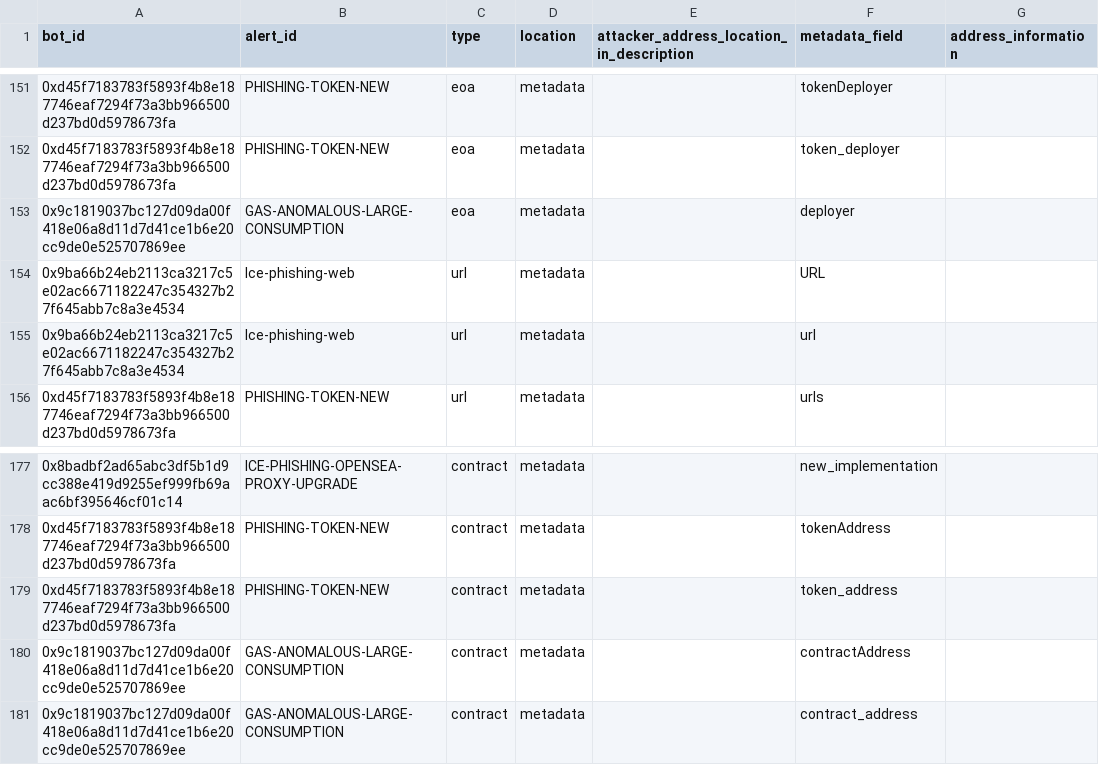
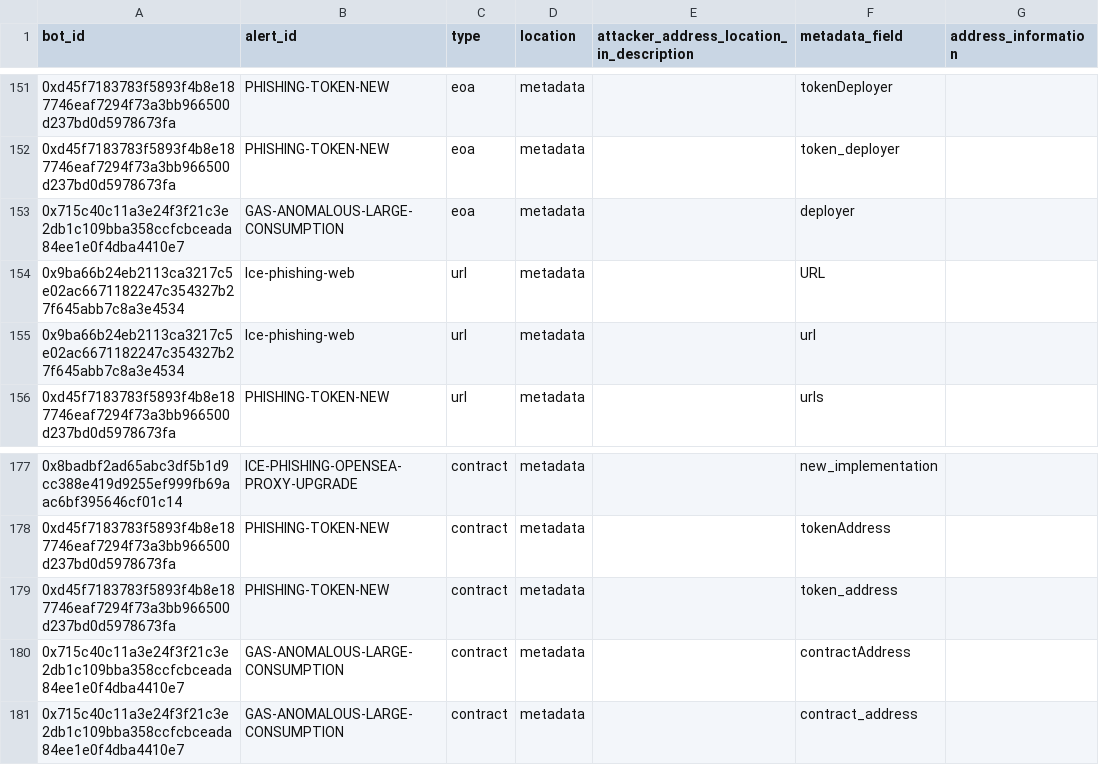
Before and after one commit to forta-network/starter-kits, a CSV file: scam-detector-py/basebot_parsing_config.csv, drawn as a sheet; only a part is shown, gaps mark what is left out.

Commit message:
adjusted confidence values

```diff
--- a/scam-detector-py/basebot_parsing_config.csv
+++ b/scam-detector-py/basebot_parsing_config.csv
@@ -152,3 +152,3 @@ bot_id,alert_id,type,location,attacker_address_location_in_description,metadata_
 0xd45f7183783f5893f4b8e187746eaf7294f73a3bb966500d237bd0d5978673fa,PHISHING-TOKEN-NEW,eoa,metadata,,token_deployer,
-0x9c1819037bc127d09da00f418e06a8d11d7d41ce1b6e20cc9de0e525707869ee,GAS-ANOMALOUS-LARGE-CONSUMPTION,eoa,metadata,,deployer,
+0x715c40c11a3e24f3f21c3e2db1c109bba358ccfcbceada84ee1e0f4dba4410e7,GAS-ANOMALOUS-LARGE-CONSUMPTION,eoa,metadata,,deployer,
 0x9ba66b24eb2113ca3217c5e02ac6671182247c354327b27f645abb7c8a3e4534,Ice-phishing-web,url,metadata,,URL,
@@ -179,3 +179,3 @@ bot_id,alert_id,type,location,attacker_address_location_in_description,metadata_
 0xd45f7183783f5893f4b8e187746eaf7294f73a3bb966500d237bd0d5978673fa,PHISHING-TOKEN-NEW,contract,metadata,,token_address,
-0x9c1819037bc127d09da00f418e06a8d11d7d41ce1b6e20cc9de0e525707869ee,GAS-ANOMALOUS-LARGE-CONSUMPTION,contract,metadata,,contractAddress,
-0x9c1819037bc127d09da00f418e06a8d11d7d41ce1b6e20cc9de0e525707869ee,GAS-ANOMALOUS-LARGE-CONSUMPTION,contract,metadata,,contract_address,
+0x715c40c11a3e24f3f21c3e2db1c109bba358ccfcbceada84ee1e0f4dba4410e7,GAS-ANOMALOUS-LARGE-CONSUMPTION,contract,metadata,,contractAddress,
+0x715c40c11a3e24f3f21c3e2db1c109bba358ccfcbceada84ee1e0f4dba4410e7,GAS-ANOMALOUS-LARGE-CONSUMPTION,contract,metadata,,contract_address,
```
Also changed, not shown: 6 other files.
